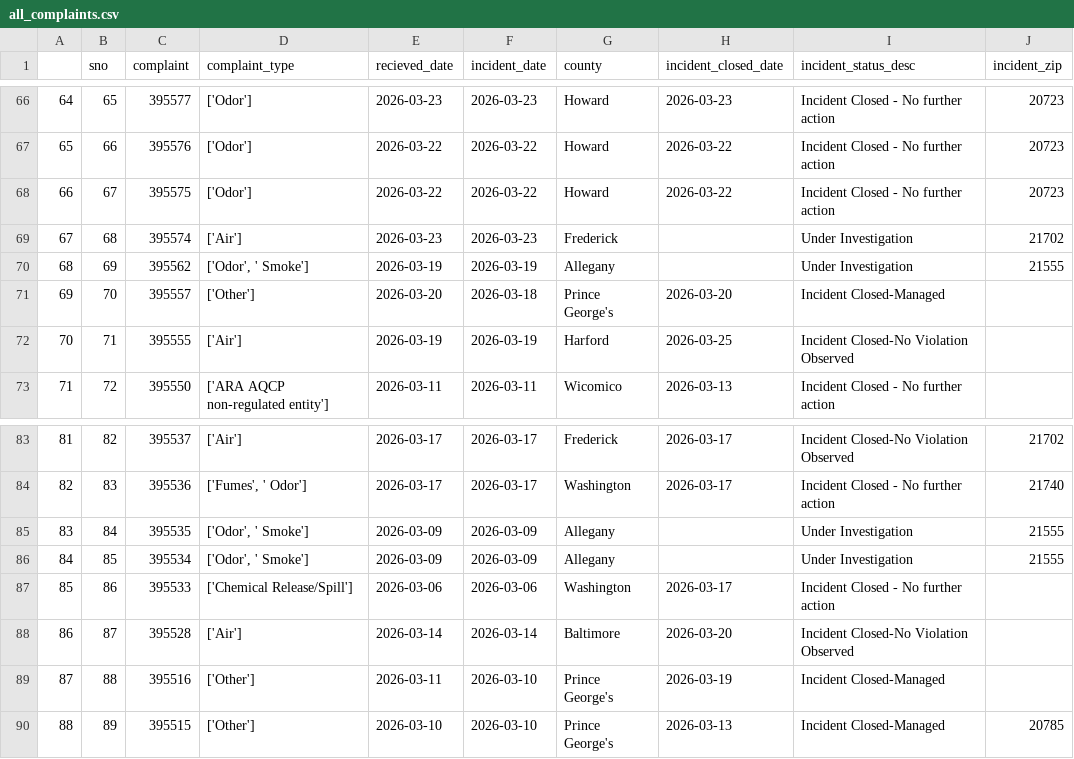
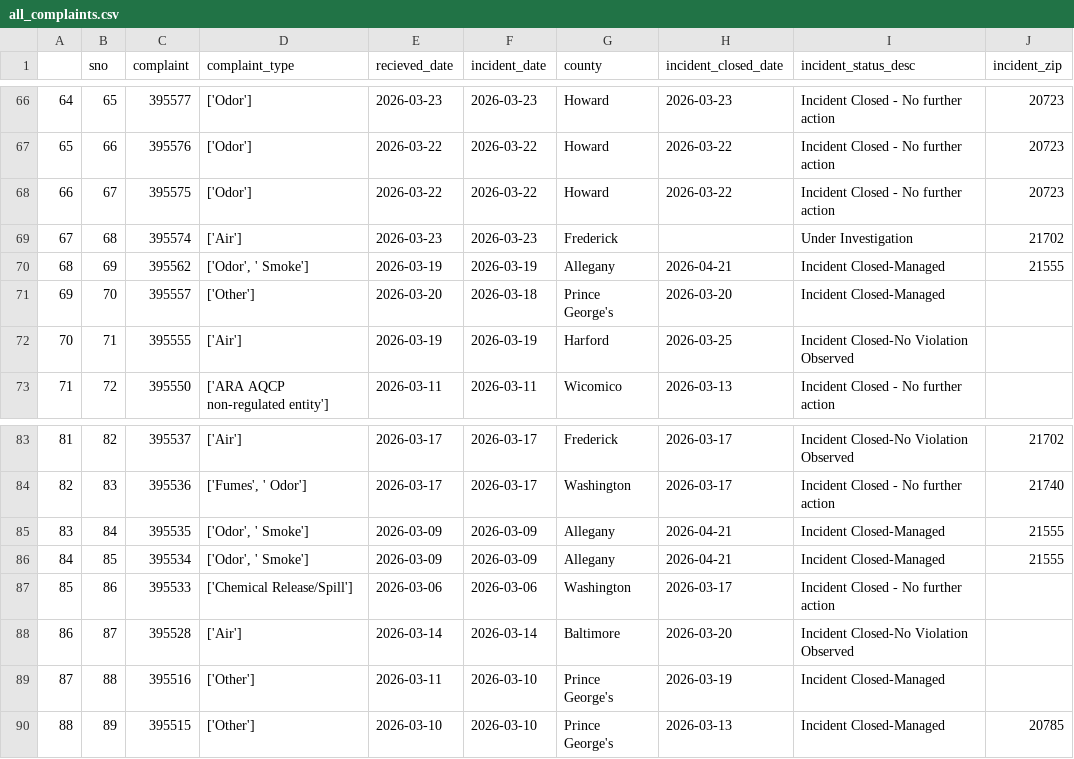
Before and after one commit to LJRollerII/live_nicar_pipeline, a CSV file: exported_data/all_complaints.csv, drawn as a sheet; only a part is shown, gaps mark what is left out.

Commit message:
Automated commit from GitHub Actions

```diff
--- a/exported_data/all_complaints.csv
+++ b/exported_data/all_complaints.csv
@@ -69,3 +69,3 @@
 67,68,395574,['Air'],2026-03-23,2026-03-23,Frederick,,Under Investigation,21702
-68,69,395562,"['Odor', ' Smoke']",2026-03-19,2026-03-19,Allegany,,Under Investigation,21555
+68,69,395562,"['Odor', ' Smoke']",2026-03-19,2026-03-19,Allegany,2026-04-21,Incident Closed-Managed,21555
 69,70,395557,['Other'],2026-03-20,2026-03-18,Prince George's,2026-03-20,Incident Closed-Managed,
@@ -84,4 +84,4 @@
 82,83,395536,"['Fumes', ' Odor']",2026-03-17,2026-03-17,Washington,2026-03-17,Incident Closed - No further action,21740
-83,84,395535,"['Odor', ' Smoke']",2026-03-09,2026-03-09,Allegany,,Under Investigation,21555
-84,85,395534,"['Odor', ' Smoke']",2026-03-09,2026-03-09,Allegany,,Under Investigation,21555
+83,84,395535,"['Odor', ' Smoke']",2026-03-09,2026-03-09,Allegany,2026-04-21,Incident Closed-Managed,21555
+84,85,395534,"['Odor', ' Smoke']",2026-03-09,2026-03-09,Allegany,2026-04-21,Incident Closed-Managed,21555
 85,86,395533,['Chemical Release/Spill'],2026-03-06,2026-03-06,Washington,2026-03-17,Incident Closed - No further action,
```
